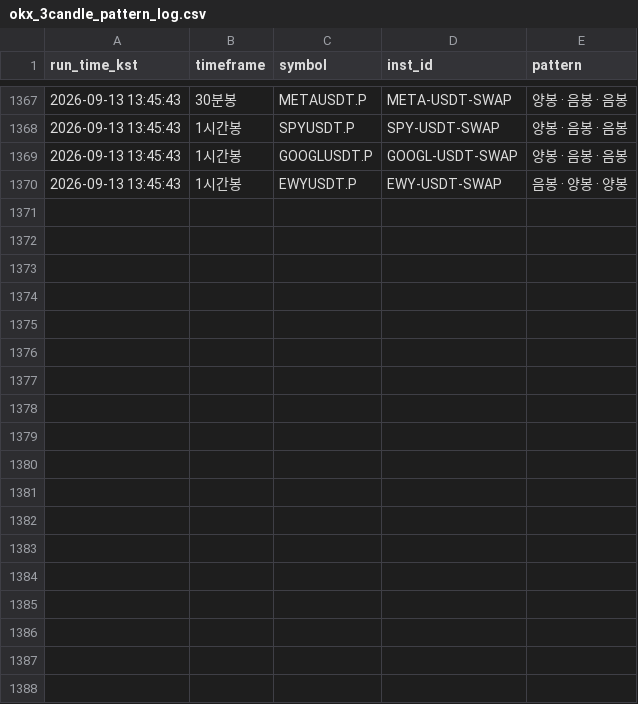
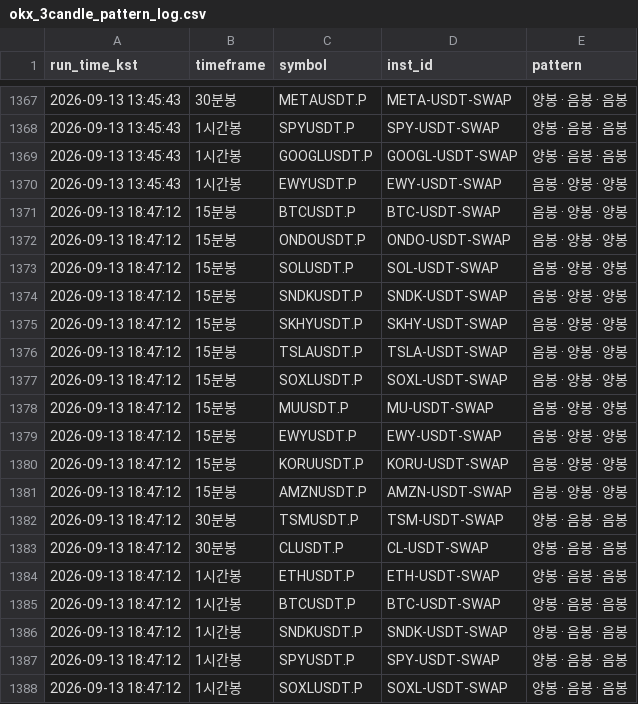
Before and after one commit to suchulkim/Trader_KIM, a CSV file: okx_3candle_pattern_log.csv, drawn as a sheet; only a part is shown, gaps mark what is left out.

```diff
--- a/okx_3candle_pattern_log.csv
+++ b/okx_3candle_pattern_log.csv
@@ -1370 +1370,19 @@
 2026-09-13 13:45:43,1시간봉,EWYUSDT.P,EWY-USDT-SWAP,음봉 · 양봉 · 양봉
+2026-09-13 18:47:12,15분봉,BTCUSDT.P,BTC-USDT-SWAP,음봉 · 양봉 · 양봉
+2026-09-13 18:47:12,15분봉,ONDOUSDT.P,ONDO-USDT-SWAP,음봉 · 양봉 · 양봉
+2026-09-13 18:47:12,15분봉,SOLUSDT.P,SOL-USDT-SWAP,음봉 · 양봉 · 양봉
+2026-09-13 18:47:12,15분봉,SNDKUSDT.P,SNDK-USDT-SWAP,음봉 · 양봉 · 양봉
+2026-09-13 18:47:12,15분봉,SKHYUSDT.P,SKHY-USDT-SWAP,음봉 · 양봉 · 양봉
+2026-09-13 18:47:12,15분봉,TSLAUSDT.P,TSLA-USDT-SWAP,음봉 · 양봉 · 양봉
+2026-09-13 18:47:12,15분봉,SOXLUSDT.P,SOXL-USDT-SWAP,음봉 · 양봉 · 양봉
+2026-09-13 18:47:12,15분봉,MUUSDT.P,MU-USDT-SWAP,음봉 · 양봉 · 양봉
+2026-09-13 18:47:12,15분봉,EWYUSDT.P,EWY-USDT-SWAP,음봉 · 양봉 · 양봉
+2026-09-13 18:47:12,15분봉,KORUUSDT.P,KORU-USDT-SWAP,음봉 · 양봉 · 양봉
+2026-09-13 18:47:12,15분봉,AMZNUSDT.P,AMZN-USDT-SWAP,음봉 · 양봉 · 양봉
+2026-09-13 18:47:12,30분봉,TSMUSDT.P,TSM-USDT-SWAP,양봉 · 음봉 · 음봉
+2026-09-13 18:47:12,30분봉,CLUSDT.P,CL-USDT-SWAP,양봉 · 음봉 · 음봉
+2026-09-13 18:47:12,1시간봉,ETHUSDT.P,ETH-USDT-SWAP,양봉 · 음봉 · 음봉
+2026-09-13 18:47:12,1시간봉,BTCUSDT.P,BTC-USDT-SWAP,양봉 · 음봉 · 음봉
+2026-09-13 18:47:12,1시간봉,SNDKUSDT.P,SNDK-USDT-SWAP,양봉 · 음봉 · 음봉
+2026-09-13 18:47:12,1시간봉,SPYUSDT.P,SPY-USDT-SWAP,양봉 · 음봉 · 음봉
+2026-09-13 18:47:12,1시간봉,SOXLUSDT.P,SOXL-USDT-SWAP,양봉 · 음봉 · 음봉
```
Also changed, not shown: 2 other files.
